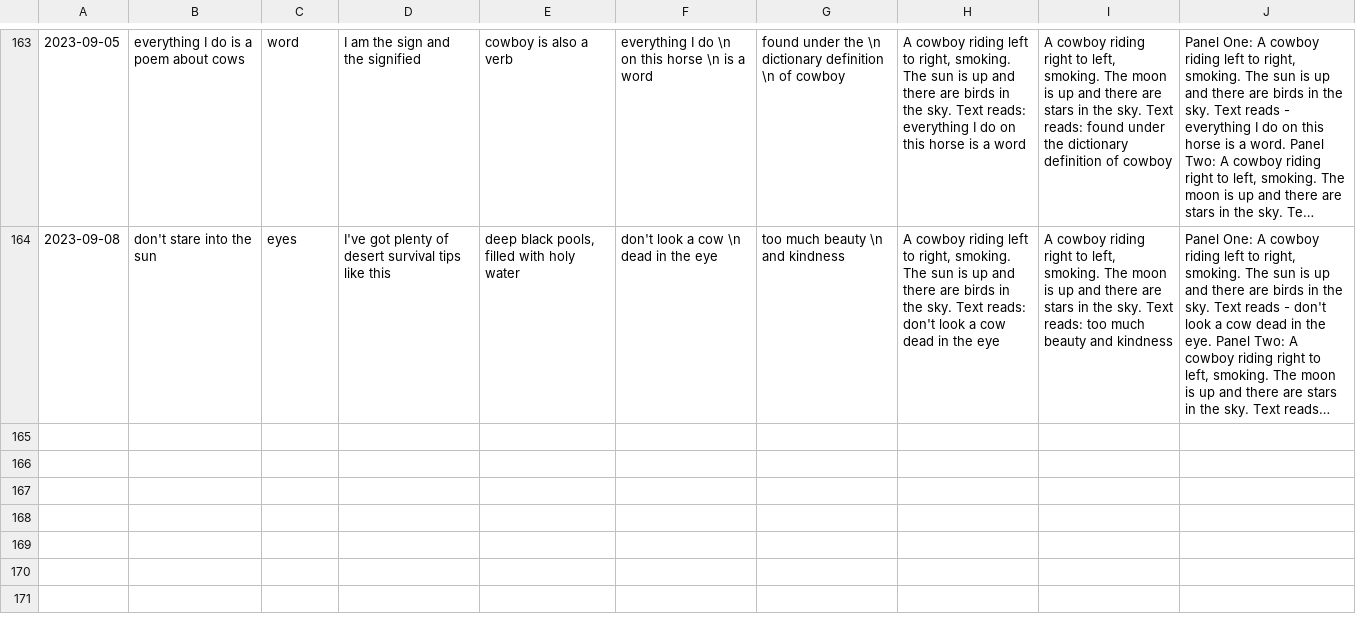
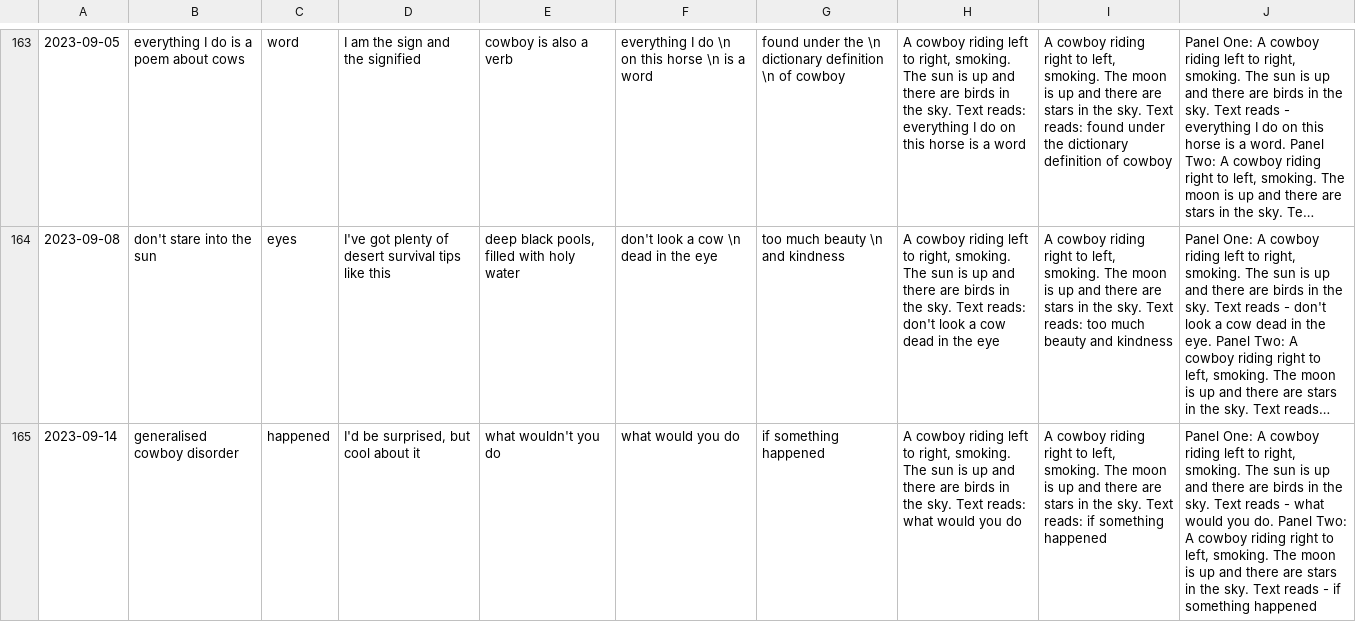
Before and after one commit to Louis-yes/return.horse, a TSV file: clay/comics.tsv, drawn as a sheet; only a part is shown, gaps mark what is left out; long unchanged cells end in …; the diff names each change by its address in the sheet, - before the commit and + after, or states it on an @@ line.

Commit message:
a joke about something

```diff
--- a/clay/comics.tsv
+++ b/clay/comics.tsv
+row 165: 2023-09-14 | generalised cowboy disorder | happened | I'd be surprised, but cool about it | what wouldn't you do | what would you do | if something happened | A cowboy riding left to right, smoking. The sun is up and there are birds in the sky. Text reads: what would you do | A cowboy riding right to left, smoking. The moon is up and there are stars in the sky. Text reads: if something happened | Panel One: A cowboy riding left to right, smoking. The sun is up and there are birds in the sky. Text reads - what would you do. Panel Two: A cowboy riding right to left, smoking. The moon is up and there are stars in the sky. Text reads - if something happened
```
Also changed, not shown: 1 other file.
